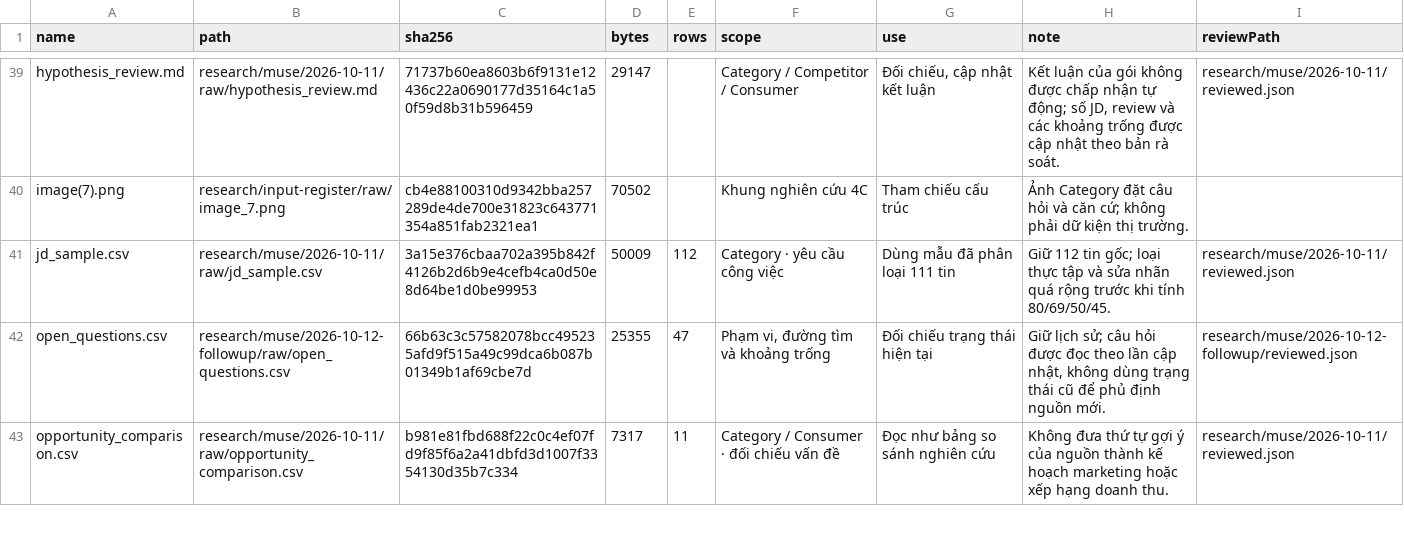
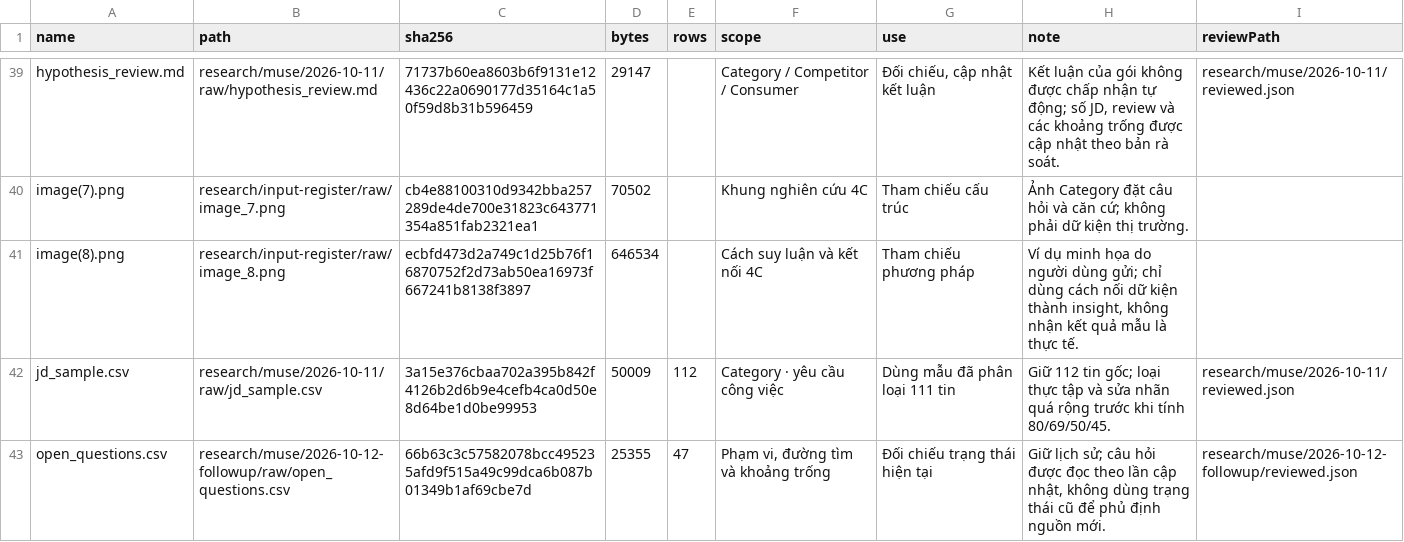
Before and after one commit to kavie-cmyk/careerprep_mkrs, a CSV file: research/input-register/coverage.csv, drawn as a sheet; only a part is shown, gaps mark what is left out; the shorter side is filled out with more unchanged rows; the diff names each change by its address in the sheet, - before the commit and + after, or states it on an @@ line.

Commit message:
Derive source-backed insights and connect four Cs into a market research story

```diff
--- a/research/input-register/coverage.csv
+++ b/research/input-register/coverage.csv
+row 41: image(8).png | research/input-register/raw/image_8.png | ecbfd473d2a749c1d25b76f16870752f2d73ab50ea16973f667241b8138f3897 | 646534 |  | Cách suy luận và kết nối 4C | Tham chiếu phương pháp | Ví dụ minh họa do người dùng gửi; chỉ dùng cách nối dữ kiện thành insight, không nhận kết quả mẫu là thực tế.
```
Also changed, not shown: 13 other files.
